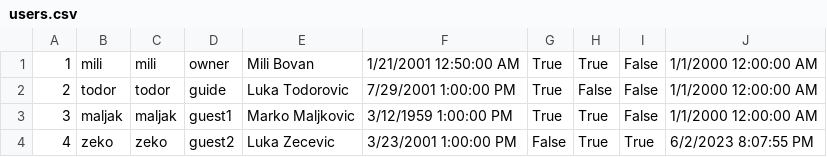
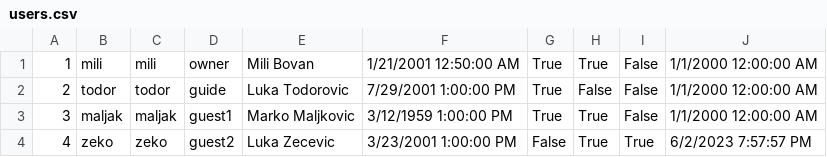
Before and after one commit to Pekseto/SIMS, a CSV file: SIMS-Tourist-Project-main/Tourist-Project/Tourist-Project/Data/users.csv, drawn as a sheet.

Commit message:
minor fix

```diff
--- a/SIMS-Tourist-Project-main/Tourist-Project/Tourist-Project/Data/users.csv
+++ b/SIMS-Tourist-Project-main/Tourist-Project/Tourist-Project/Data/users.csv
@@ -3,2 +3,2 @@
 3|maljak|maljak|guest1|Marko Maljkovic|3/12/1959 1:00:00 PM|True|True|False|1/1/2000 12:00:00 AM
-4|zeko|zeko|guest2|Luka Zecevic|3/23/2001 1:00:00 PM|False|True|True|6/2/2023 8:07:55 PM
+4|zeko|zeko|guest2|Luka Zecevic|3/23/2001 1:00:00 PM|False|True|True|6/2/2023 7:57:57 PM
```
